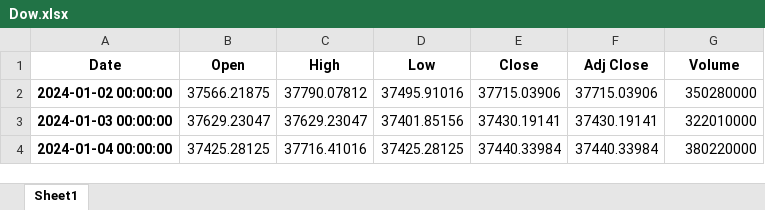
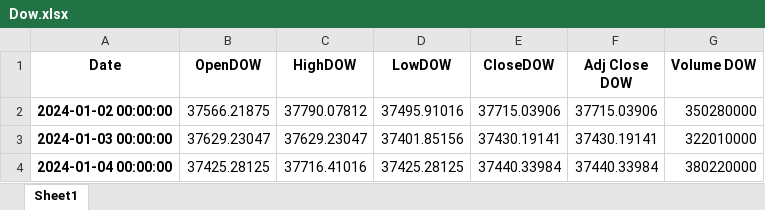
Before and after one commit to thainq1402/H-h-tr-quy-t-nh, an Excel workbook: Market trand prediction/Dow.xlsx, sheet Sheet1, drawn as a sheet; only a part is shown; values as stored, in another font and other column widths than the file's, no borders; the diff names each change by its address in the sheet, - before the commit and + after, or states it on an @@ line.

```diff
--- a/Market trand prediction/Dow.xlsx (sheet Sheet1)
+++ b/Market trand prediction/Dow.xlsx (sheet Sheet1)
-B1: Open
+B1: OpenDOW
-C1: High
+C1: HighDOW
-D1: Low
+D1: LowDOW
-E1: Close
+E1: CloseDOW
-F1: Adj Close
+F1: Adj Close DOW
-G1: Volume
+G1: Volume DOW
```
Also changed, not shown: Market trand prediction/SP500.xlsx, Market trand prediction/VNI_new.xlsx, 5 other files.
